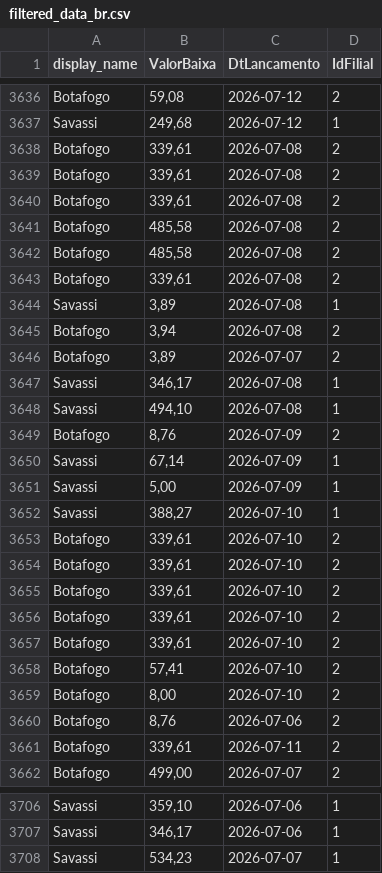
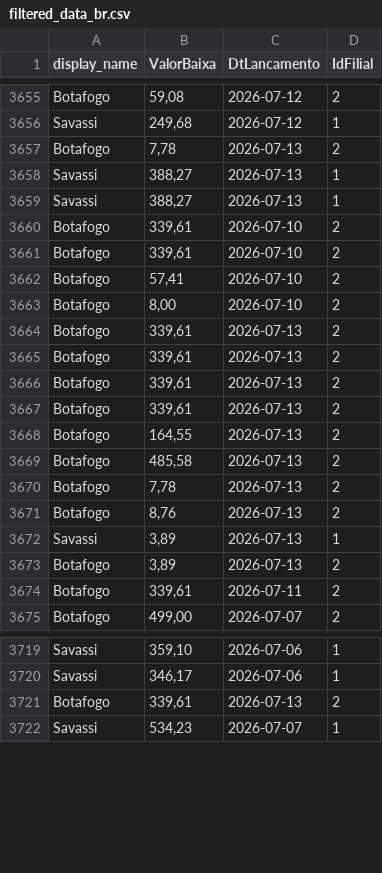
Before and after one commit to actionblackrep/dashboards, a CSV file: data/filtered_data_br.csv, drawn as a sheet; only a part is shown, gaps mark what is left out; the diff covers the shown part only.

```diff
--- a/data/filtered_data_br.csv
+++ b/data/filtered_data_br.csv
@@ -3637,20 +3656,5 @@ Botafogo,"59,08",2026-07-12,2
 Savassi,"249,68",2026-07-12,1
-Botafogo,"339,61",2026-07-08,2
-Botafogo,"339,61",2026-07-08,2
-Botafogo,"339,61",2026-07-08,2
-Botafogo,"485,58",2026-07-08,2
-Botafogo,"485,58",2026-07-08,2
-Botafogo,"339,61",2026-07-08,2
-Savassi,"3,89",2026-07-08,1
-Botafogo,"3,94",2026-07-08,2
-Botafogo,"3,89",2026-07-07,2
-Savassi,"346,17",2026-07-08,1
-Savassi,"494,10",2026-07-08,1
-Botafogo,"8,76",2026-07-09,2
-Savassi,"67,14",2026-07-09,1
-Savassi,"5,00",2026-07-09,1
-Savassi,"388,27",2026-07-10,1
-Botafogo,"339,61",2026-07-10,2
-Botafogo,"339,61",2026-07-10,2
-Botafogo,"339,61",2026-07-10,2
+Botafogo,"7,78",2026-07-13,2
+Savassi,"388,27",2026-07-13,1
+Savassi,"388,27",2026-07-13,1
 Botafogo,"339,61",2026-07-10,2
@@ -3659,3 +3663,12 @@ Botafogo,"57,41",2026-07-10,2
 Botafogo,"8,00",2026-07-10,2
-Botafogo,"8,76",2026-07-06,2
+Botafogo,"339,61",2026-07-13,2
+Botafogo,"339,61",2026-07-13,2
+Botafogo,"339,61",2026-07-13,2
+Botafogo,"339,61",2026-07-13,2
+Botafogo,"164,55",2026-07-13,2
+Botafogo,"485,58",2026-07-13,2
+Botafogo,"7,78",2026-07-13,2
+Botafogo,"8,76",2026-07-13,2
+Savassi,"3,89",2026-07-13,1
+Botafogo,"3,89",2026-07-13,2
 Botafogo,"339,61",2026-07-11,2
@@ -3707,2 +3720,3 @@ Savassi,"359,10",2026-07-06,1
 Savassi,"346,17",2026-07-06,1
+Botafogo,"339,61",2026-07-13,2
 Savassi,"534,23",2026-07-07,1
```
Also changed, not shown: 12 added rows elsewhere in this file, 3 other files.
